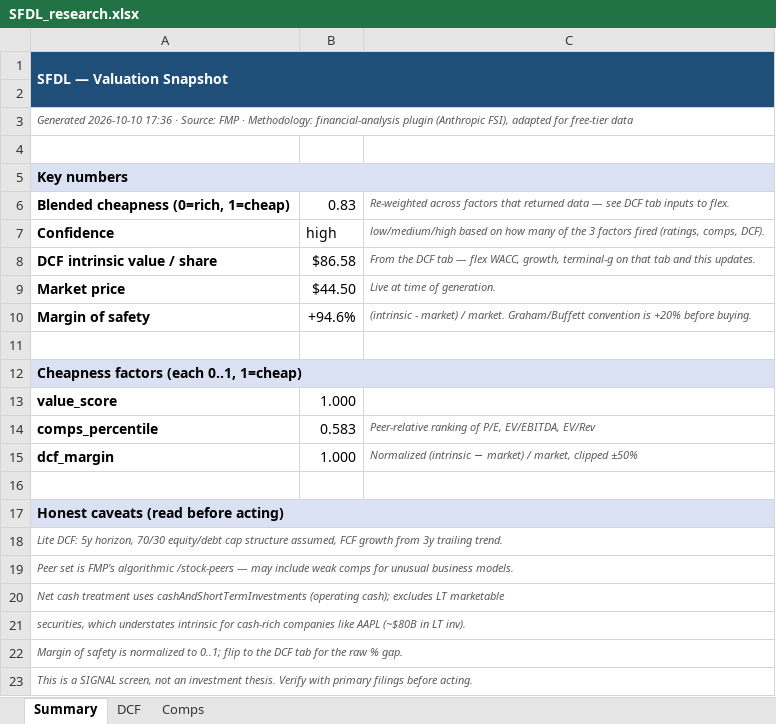
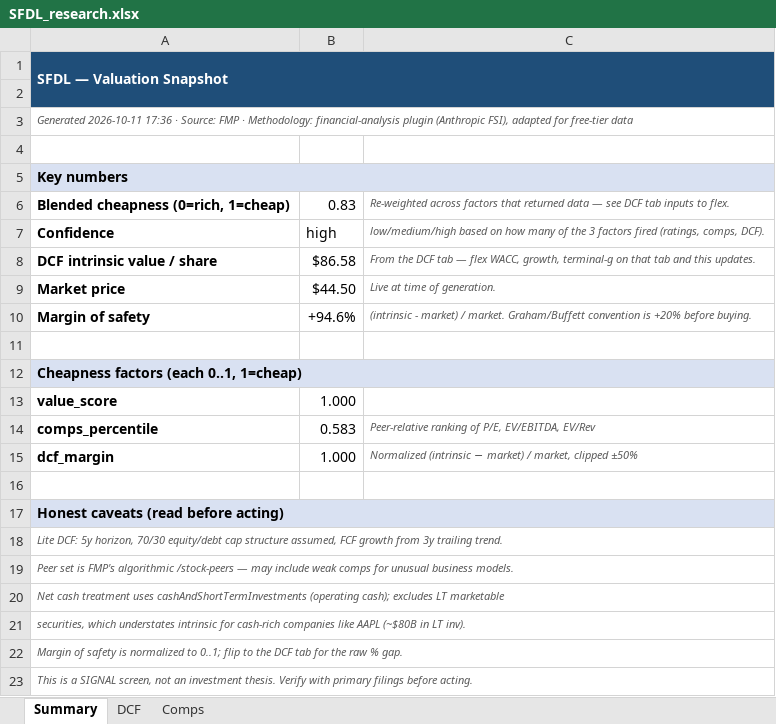
Before and after one commit to fawzisaldana-glitch/stock-alert-app, an Excel workbook: app/reports/SFDL_research.xlsx, sheet Summary, drawn as a sheet; values as stored, in another font and other column widths than the file's, no borders; the diff names each change by its address in the sheet, - before the commit and + after, or states it on an @@ line.

```diff
--- a/app/reports/SFDL_research.xlsx (sheet Summary)
+++ b/app/reports/SFDL_research.xlsx (sheet Summary)
-A3: Generated 2026-10-10 17:36 ·…
+A3: Generated 2026-10-11 17:36 ·…
```
Also changed, not shown: app/reports/AGMB_research.xlsx, app/reports/NONE_research.xlsx, 11 other files.
